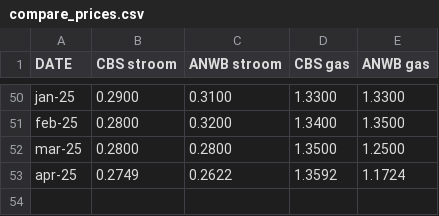
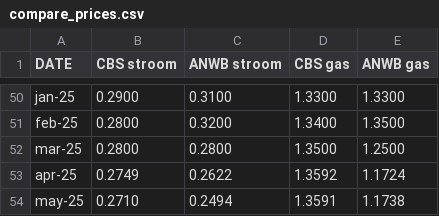
Before and after one commit to evni0812/energyprices, a CSV file: output/compare_prices.csv, drawn as a sheet; only a part is shown, gaps mark what is left out.

```diff
--- a/output/compare_prices.csv
+++ b/output/compare_prices.csv
@@ -53 +53,2 @@ mar-25,0.2800,0.2800,1.3500,1.2500
 apr-25,0.2749,0.2622,1.3592,1.1724
+may-25,0.2710,0.2494,1.3591,1.1738
```
Also changed, not shown: output/monthly_electricity_prices.csv, output/monthly_gas_prices.csv, 1 other file.
